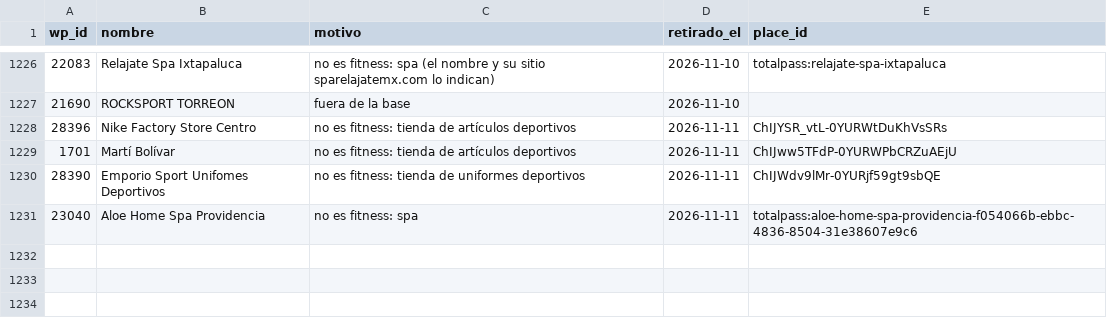
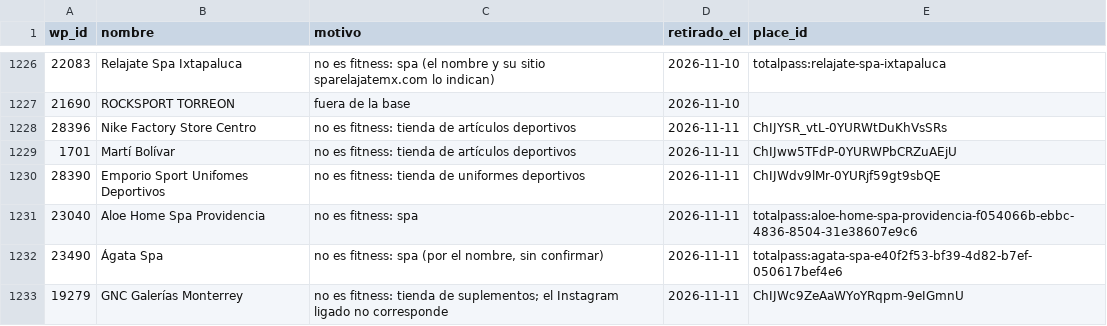
Before and after one commit to moikirsch/gyms52-d, a CSV file: data/retirar.csv, drawn as a sheet; only a part is shown, gaps mark what is left out; the diff names each change by its address in the sheet, - before the commit and + after, or states it on an @@ line.

```diff
--- a/data/retirar.csv
+++ b/data/retirar.csv
+row 1232: 23490 | Ágata Spa | no es fitness: spa (por el nombre, sin confirmar) | 2026-11-11 | totalpass:agata-spa-e40f2f53-bf39-4d82-b7ef-050617bef4e6
+row 1233: 19279 | GNC Galerías Monterrey | no es fitness: tienda de suplementos; el Instagram ligado no corresponde | 2026-11-11 | ChIJWc9ZeAaWYoYRqpm-9eIGmnU
```
Also changed, not shown: data/cerrados.csv, 4 other files.
